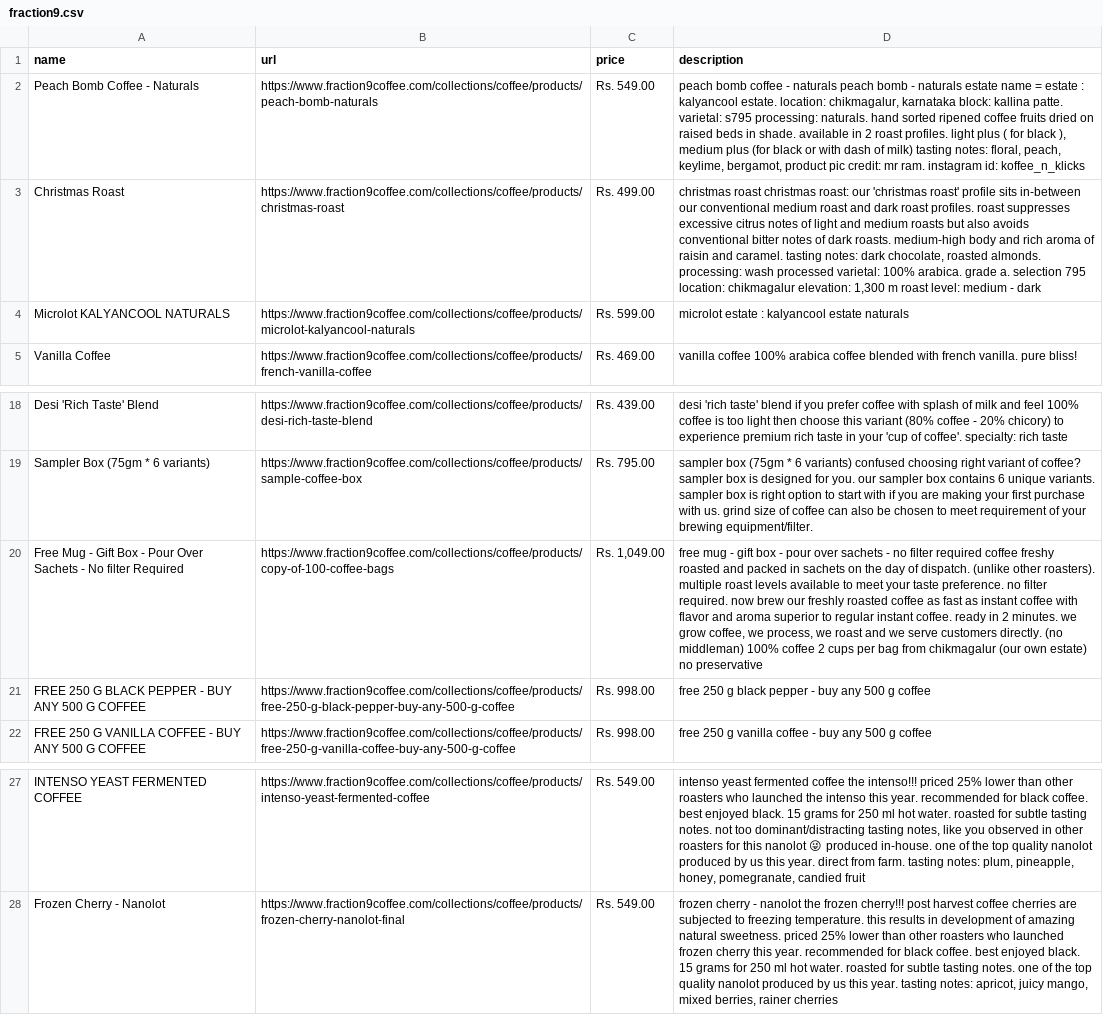
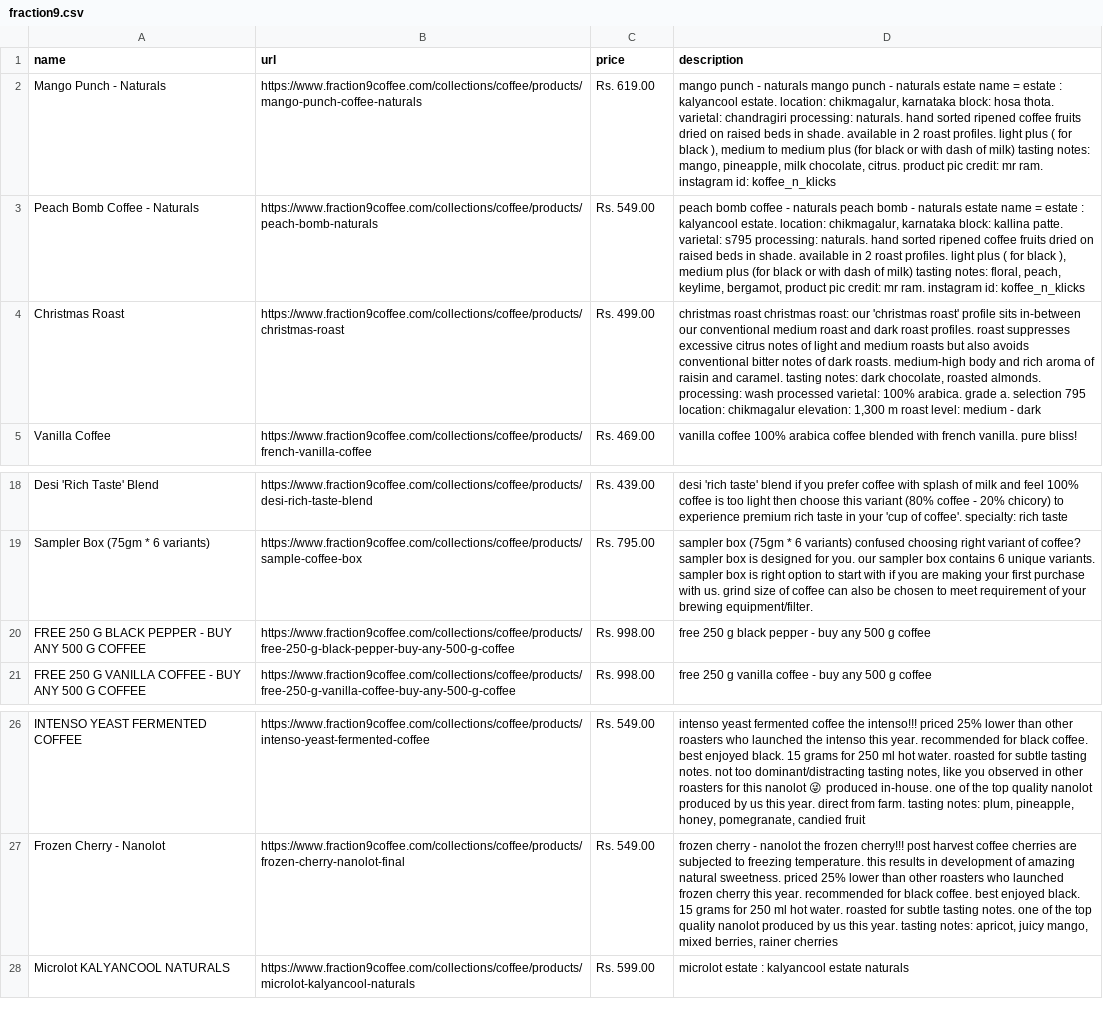
Before and after one commit to snehilk1312/coffee, a CSV file: coffee_database/scraper/fraction9/fraction9.csv, drawn as a sheet; only a part is shown, gaps mark what is left out; removed rows and columns are numbered as before the commit, all else as after; the diff names each change by its address in the sheet, - before the commit and + after, or states it on an @@ line.

```diff
--- a/coffee_database/scraper/fraction9/fraction9.csv
+++ b/coffee_database/scraper/fraction9/fraction9.csv
+row 2: Mango Punch - Naturals | https://www.fraction9coffee.com/collections/coffee/products/mango-punch-coffee-naturals | Rs. 619.00 | mango punch - naturals mango punch - naturals estate name = estate : kalyancool estate. location: chikmagalur, karnataka block: hosa thota. varietal: chandragiri processing: naturals. hand sorted ripened coffee fruits dried on raised beds in shade. available in 2 roast profiles. light plus ( for black ), medium to medium plus (for black or with dash of milk) tasting notes: mango, pineapple, milk chocolate, citrus. product pic credit: mr ram. instagram id: koffee_n_klicks
-row 20: Free Mug - Gift Box - Pour Over Sachets - No filter Required | https://www.fraction9coffee.com/collections/coffee/products/copy-of-100-coffee-bags | Rs. 1,049.00 | free mug - gift box - pour over sachets - no filter required coffee freshy roasted and packed in sachets on the day of dispatch. (unlike other roasters). multiple roast levels available to meet your taste preference. no filter required. now brew our freshly roasted coffee as fast as instant coffee with flavor and aroma superior to regular instant coffee. ready in 2 minutes. we grow coffee, we process, we roast and we serve customers directly. (no middleman) 100% coffee 2 cups per bag from chikmagalur (our own estate) no preservative
@@ row 4 moved to row 28: Microlot KALYANCOOL NATURALS @@
```
Also changed, not shown: coffee_database/scraper/blue_tokai/coffee_blue_tokai.csv, coffee_database/scraper/gshot/gshot.csv, 4 other files.
